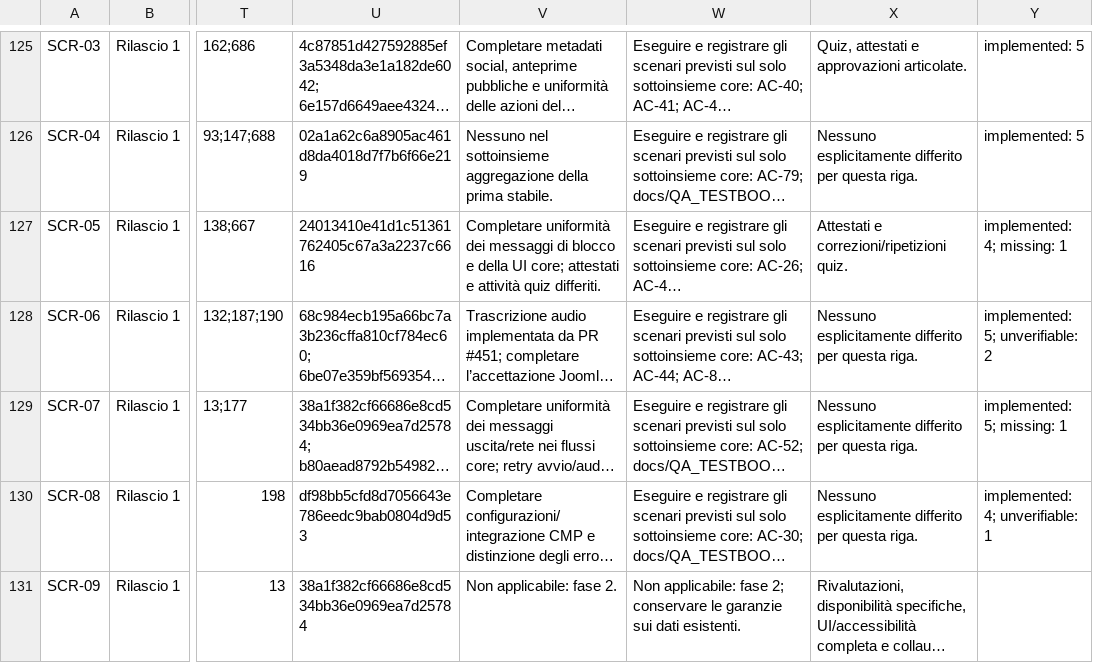
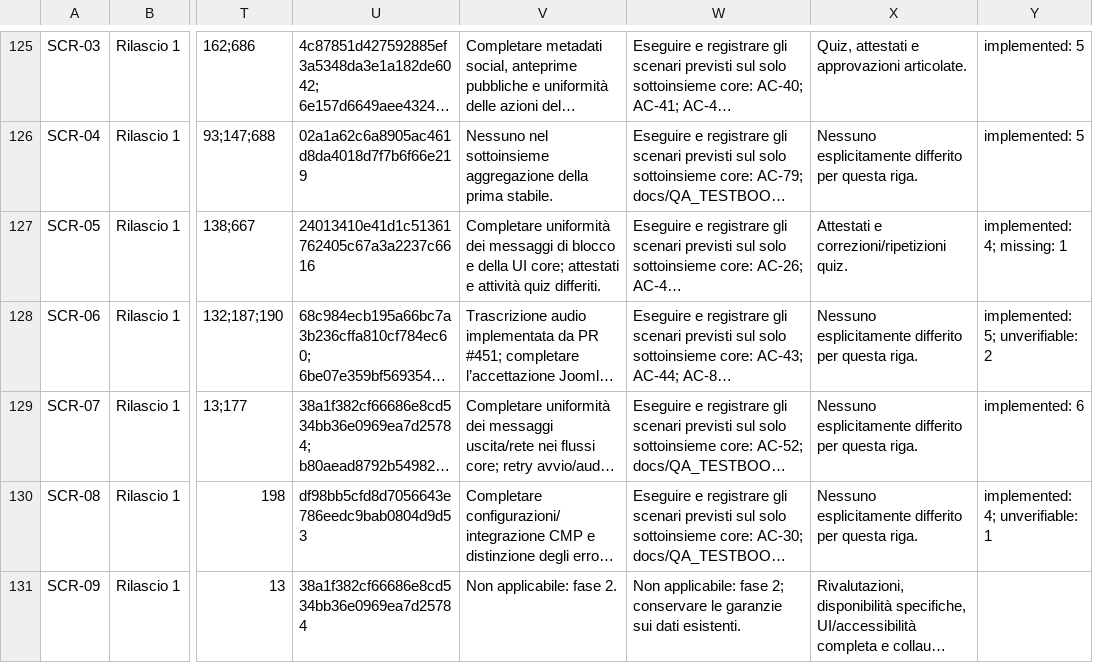
Before and after one commit to jeckodevelopment/jd_learn, a CSV file: docs/REQUIREMENTS_STATUS.csv, drawn as a sheet; only a part is shown, gaps mark what is left out; long unchanged cells end in …; the diff names each change by its address in the sheet, - before the commit and + after, or states it on an @@ line.

Commit message:
audit(quiz): sync progress from completed SCR-07 criterion

```diff
--- a/docs/REQUIREMENTS_STATUS.csv
+++ b/docs/REQUIREMENTS_STATUS.csv
-Y129: implemented: 5; missing: 1
+Y129: implemented: 6
```
